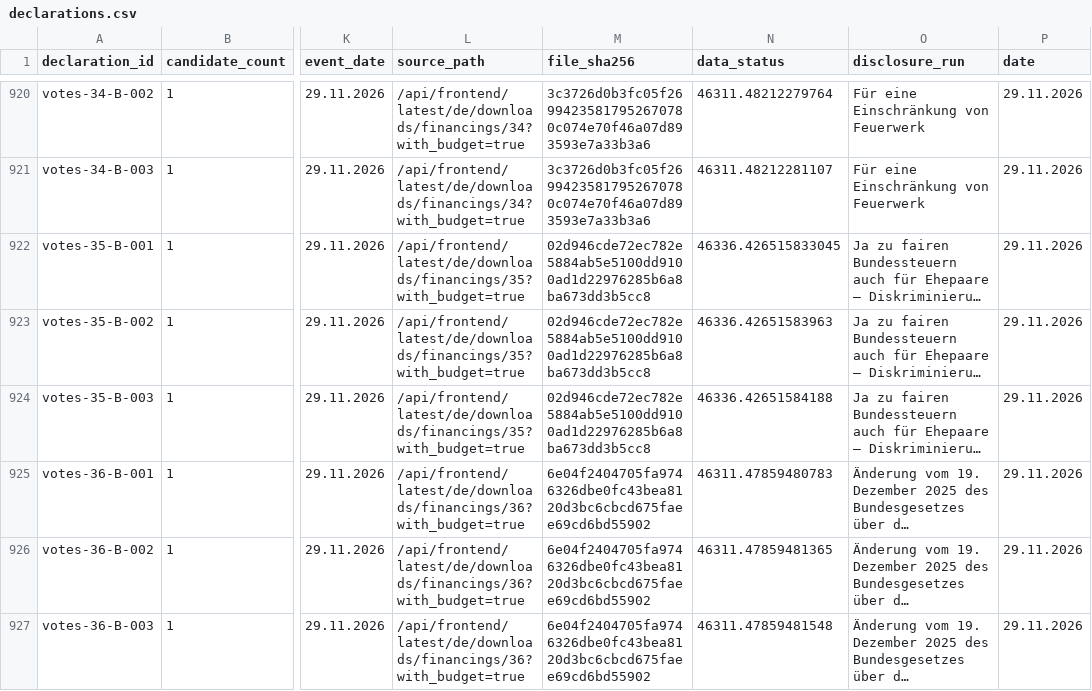
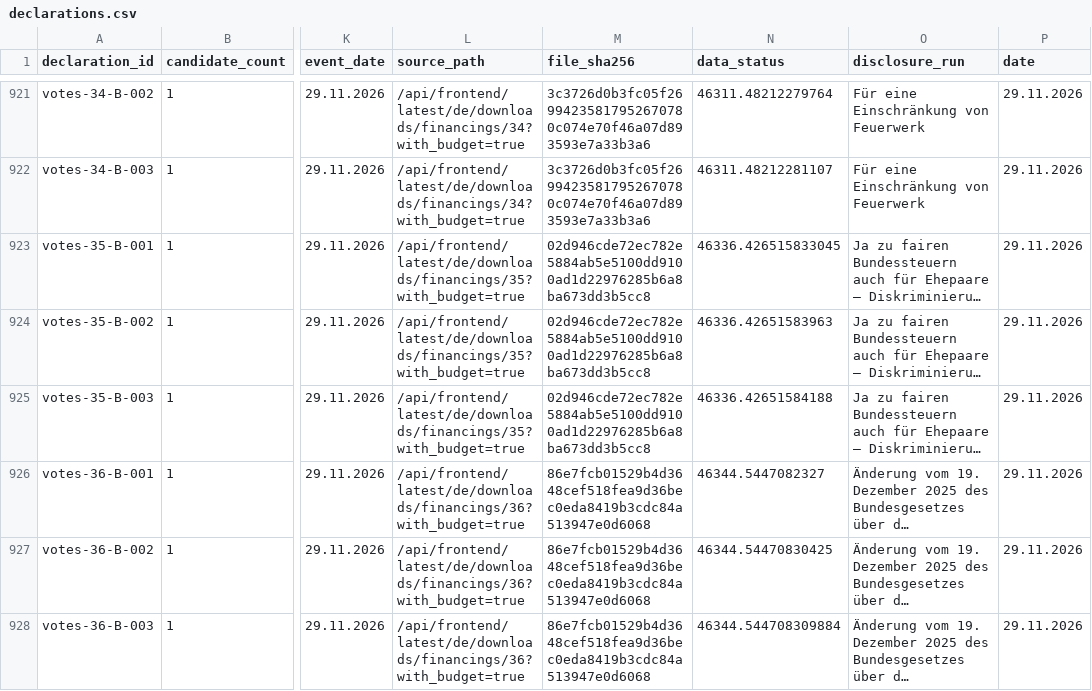
Before and after one commit to lgnbhl/lgnbhl.github.io, a CSV file: swiss-political-financing/data/de/exports/declarations.csv, drawn as a sheet; only a part is shown, gaps mark what is left out; long unchanged cells end in …; addresses are those after the commit; the diff covers the shown part only; the diff names each change by its address in the sheet, - before the commit and + after, or states it on an @@ line.

```diff
--- a/swiss-political-financing/data/de/exports/declarations.csv
+++ b/swiss-political-financing/data/de/exports/declarations.csv
-M926:M928 (file_sha256): 6e04f2404705fa9746326dbe0fc43bea8120d3bc6cbcd675faee69cd6bd55902
+M926:M928 (file_sha256): 86e7fcb01529b4d3648cef518fea9d36bec0eda8419b3cdc84a513947e0d6068
-N926 (data_status): 46311.47859480783
+N926 (data_status): 46344.5447082327
-N927 (data_status): 46311.47859481365
+N927 (data_status): 46344.54470830425
-N928 (data_status): 46311.47859481548
+N928 (data_status): 46344.544708309884
```
Also changed, not shown: 1 added row and 17 edited cells elsewhere in this file, swiss-political-financing/data/de/forms/forms.csv, swiss-political-financing/data/fr/exports/declarations.csv, 26 other files.
